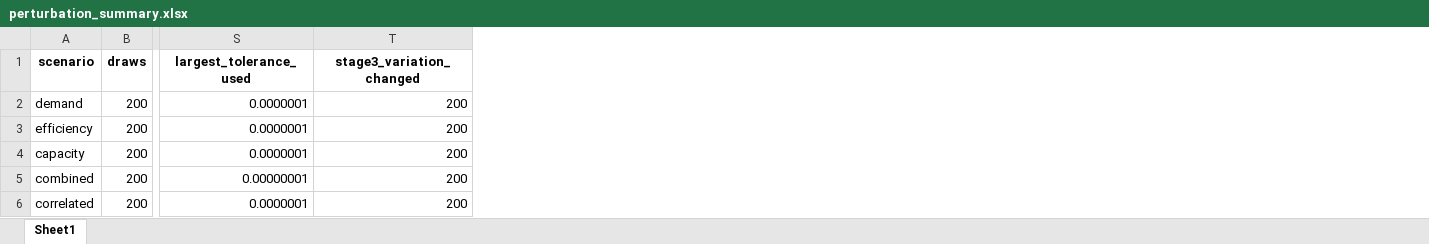
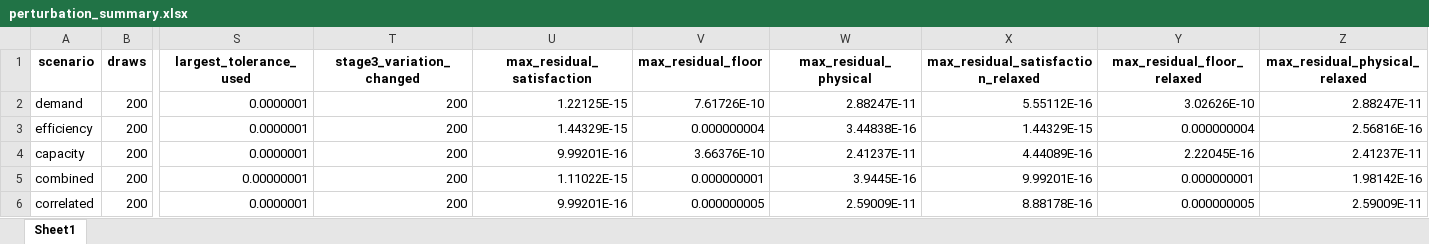
Before and after one commit to Adilbaygh/appliedmath-lexflow_v1_0_0, an Excel workbook: results/perturbation/excel/perturbation_summary.xlsx, sheet Sheet1, drawn as a sheet; only a part is shown, gaps mark what is left out; values as stored, in another font and other column widths than the file's, no borders; the diff names each change by its address in the sheet, - before the commit and + after, or states it on an @@ line.

```diff
--- a/results/perturbation/excel/perturbation_summary.xlsx (sheet Sheet1)
+++ b/results/perturbation/excel/perturbation_summary.xlsx (sheet Sheet1)
+column U (max_residual_satisfaction), rows 2-6: 1.22125E-15 | 1.44329E-15 | 9.99201E-16 | 1.11022E-15 | 9.99201E-16
+column V (max_residual_floor), rows 2-6: 7.61726E-10 | 0.000000004 | 3.66376E-10 | 0.000000001 | 0.000000005
+column W (max_residual_physical), rows 2-6: 2.88247E-11 | 3.44838E-16 | 2.41237E-11 | 3.9445E-16 | 2.59009E-11
+column X, rows 1-6: max_residual_satisfaction_relaxed | 5.55112E-16 | 1.44329E-15 | 4.44089E-16 | 9.99201E-16 | 8.88178E-16
+column Y (max_residual_floor_relaxed), rows 2-6: 3.02626E-10 | 0.000000004 | 2.22045E-16 | 0.000000001 | 0.000000005
+column Z (max_residual_physical_relaxed), rows 2-6: 2.88247E-11 | 2.56816E-16 | 2.41237E-11 | 1.98142E-16 | 2.59009E-11
```
Also changed, not shown: results/perturbation/excel/perturbation_draws.xlsx, 9 other files.
